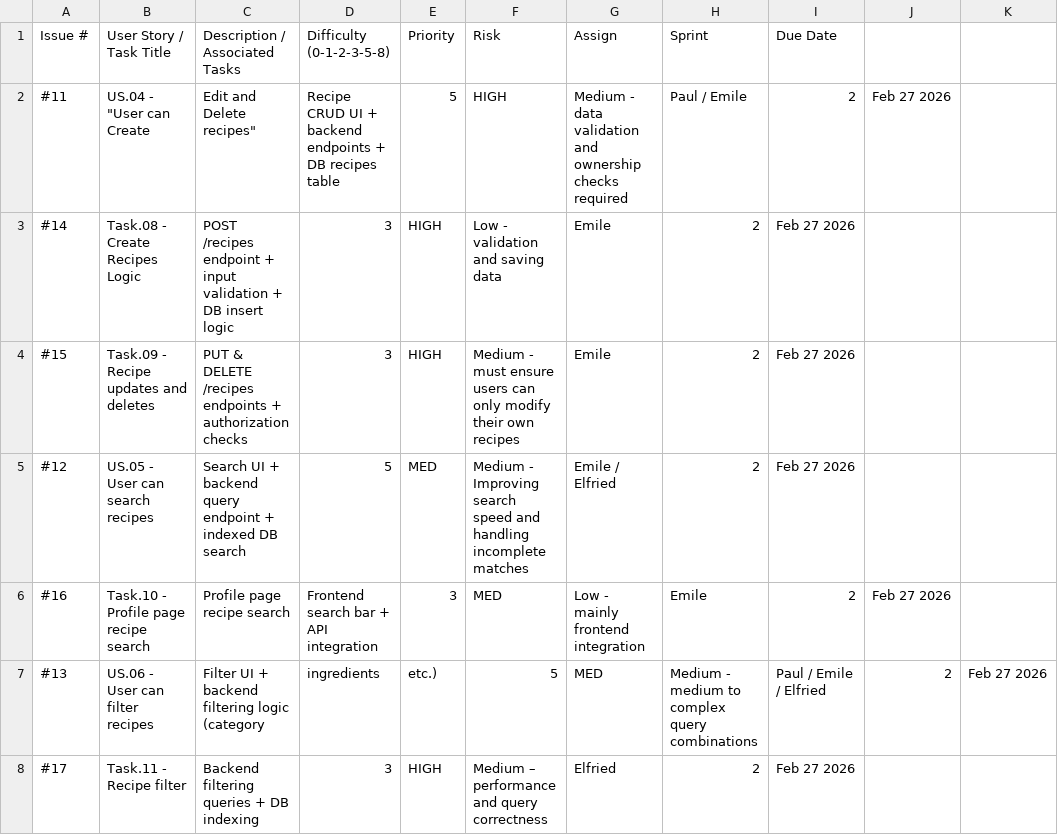
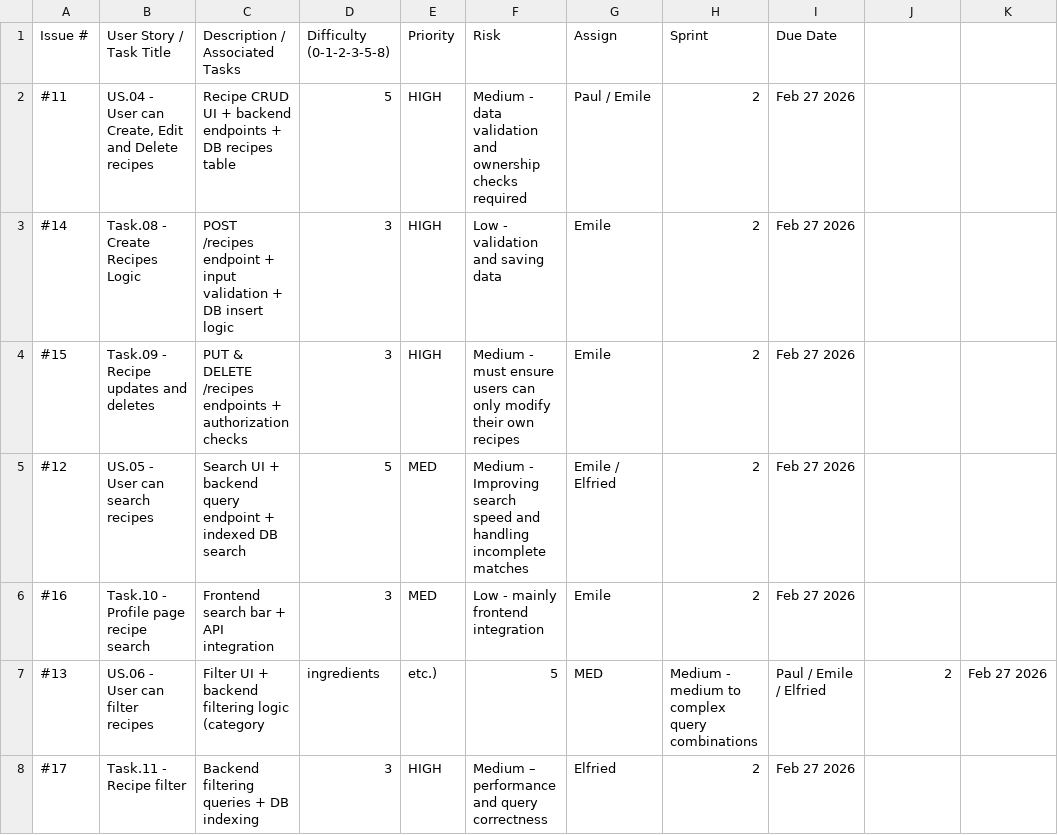
Before and after one commit to SolidWolf21/CedarKabrit-SOEN341_Project_W26, a CSV file: Sprint 2/sprint planning/sprint1_plan.csv, drawn as a sheet.

Commit message:
Update sprint1_plan.csv

```diff
--- a/Sprint 2/sprint planning/sprint1_plan.csv
+++ b/Sprint 2/sprint planning/sprint1_plan.csv
@@ -1,3 +1,3 @@
 Issue #,User Story / Task Title,Description / Associated Tasks,Difficulty (0-1-2-3-5-8),Priority,Risk,Assign,Sprint,Due Date
-#11,US.04 - "User can Create, Edit and Delete recipes",Recipe CRUD UI + backend endpoints + DB recipes table,5,HIGH,"Medium - data validation and ownership checks required","Paul / Emile",2,"Feb 27 2026"
+#11,"US.04 - User can Create, Edit and Delete recipes",Recipe CRUD UI + backend endpoints + DB recipes table,5,HIGH,"Medium - data validation and ownership checks required","Paul / Emile",2,"Feb 27 2026"
 #14,Task.08 - Create Recipes Logic,POST /recipes endpoint + input validation + DB insert logic,3,HIGH,"Low - validation and saving data","Emile",2,"Feb 27 2026"
@@ -5,3 +5,3 @@ Issue #,User Story / Task Title,Description / Associated Tasks,Difficulty (0-1-2
 #12,US.05 - User can search recipes,Search UI + backend query endpoint + indexed DB search,5,MED,"Medium - Improving search speed and handling incomplete matches","Emile / Elfried",2,"Feb 27 2026"
-#16,Task.10 - Profile page recipe search,Profile page recipe search,Frontend search bar + API integration,3,MED,"Low - mainly frontend integration","Emile",2,"Feb 27 2026"
+#16,Task.10 - Profile page recipe search,Frontend search bar + API integration,3,MED,"Low - mainly frontend integration","Emile",2,"Feb 27 2026"
 #13,US.06 - User can filter recipes,Filter UI + backend filtering logic (category, ingredients, etc.),5,MED,"Medium - medium to complex query combinations","Paul / Emile / Elfried",2,"Feb 27 2026"
```
